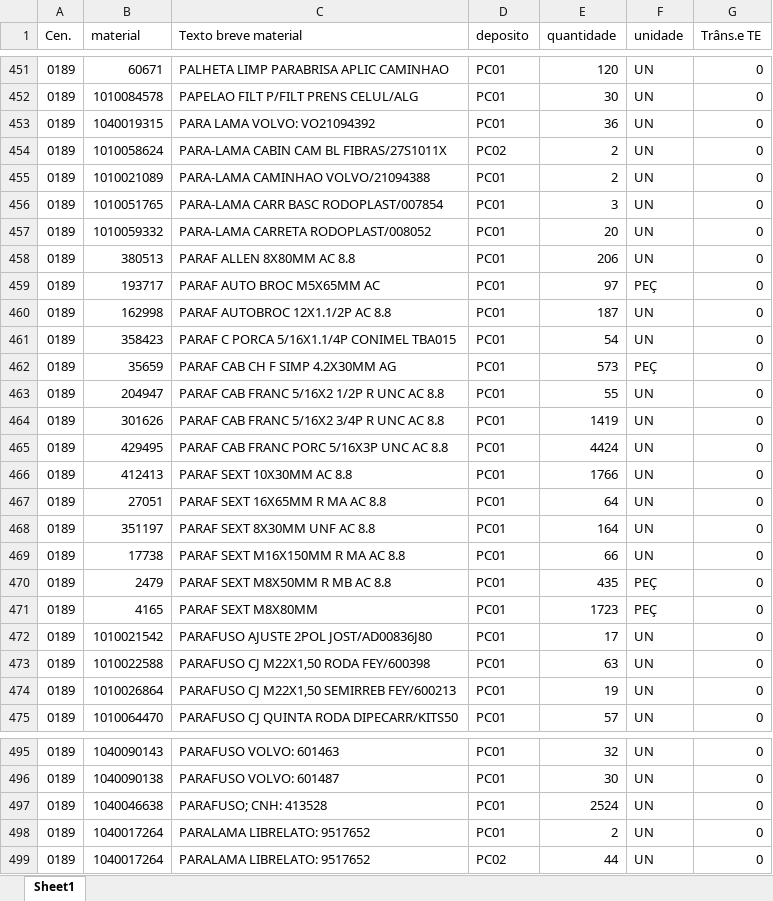
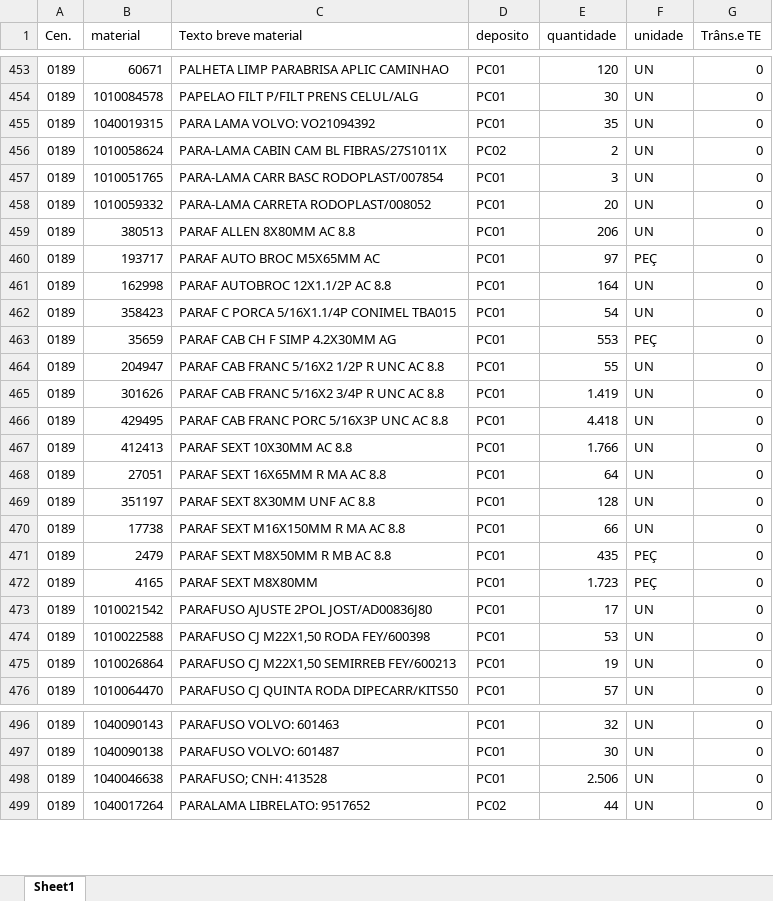
Before and after one commit to hiagogabrielga/catalogoPecasPCM, an Excel workbook: dados-catalago-pcm-interno/relatorio.xlsx, sheet Sheet1, drawn as a sheet; only a part is shown, gaps mark what is left out; values as stored, in another font and other column widths than the file's, no cell formats; removed rows and columns are numbered as before the commit, all else as after; the diff covers the shown part only; the diff names each change by its address in the sheet, - before the commit and + after, or states it on an @@ line.

```diff
--- a/dados-catalago-pcm-interno/relatorio.xlsx (sheet Sheet1)
+++ b/dados-catalago-pcm-interno/relatorio.xlsx (sheet Sheet1)
-E455 (quantidade): 36
+E455 (quantidade): 35
-row 455: 0189 | 1010021089 | PARA-LAMA CAMINHAO VOLVO/21094388 | PC01 | 2 | UN | 0
-E461 (quantidade): 187
+E461 (quantidade): 164
-E463 (quantidade): 573
+E463 (quantidade): 553
-E465 (quantidade): 1419
+E465 (quantidade): 1.419
-E466 (quantidade): 4424
+E466 (quantidade): 4.418
-E467 (quantidade): 1766
+E467 (quantidade): 1.766
-E469 (quantidade): 164
+E469 (quantidade): 128
-E472 (quantidade): 1723
+E472 (quantidade): 1.723
-E474 (quantidade): 63
+E474 (quantidade): 53
-E498 (quantidade): 2524
+E498 (quantidade): 2.506
-row 498: 0189 | 1040017264 | PARALAMA LIBRELATO: 9517652 | PC01 | 2 | UN | 0
```
Also changed, not shown: 5 added rows, 2 removed rows and 146 edited cells elsewhere in this sheet, cell formats, 1 other file.
